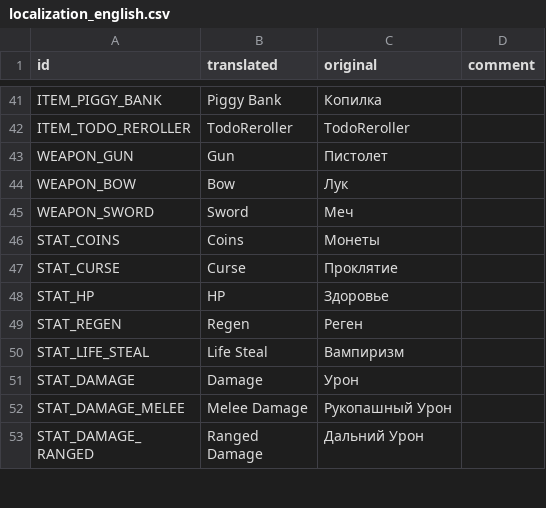
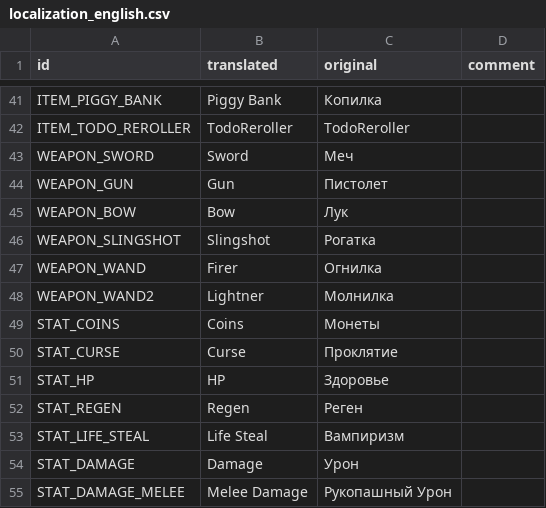
Before and after one commit to hulvdan/cookier, a CSV file: assets/localization_english.csv, drawn as a sheet; only a part is shown, gaps mark what is left out; the shorter side is filled out with more unchanged rows.

```diff
--- a/assets/localization_english.csv
+++ b/assets/localization_english.csv
@@ -42,5 +42,8 @@ ITEM_PIGGY_BANK,Piggy Bank,Копилка,
 ITEM_TODO_REROLLER,TodoReroller,TodoReroller,
+WEAPON_SWORD,Sword,Меч,
 WEAPON_GUN,Gun,Пистолет,
 WEAPON_BOW,Bow,Лук,
-WEAPON_SWORD,Sword,Меч,
+WEAPON_SLINGSHOT,Slingshot,Рогатка,
+WEAPON_WAND,Firer,Огнилка,
+WEAPON_WAND2,Lightner,Молнилка,
 STAT_COINS,Coins,Монеты,
```
Also changed, not shown: 10 other files.
